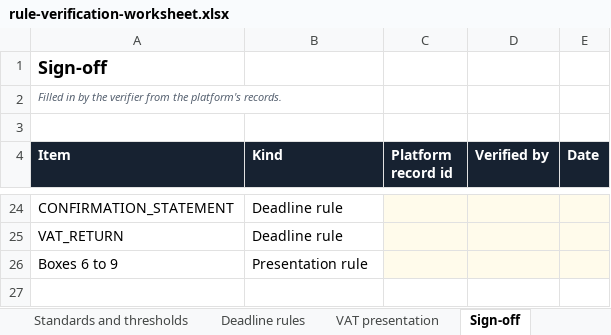
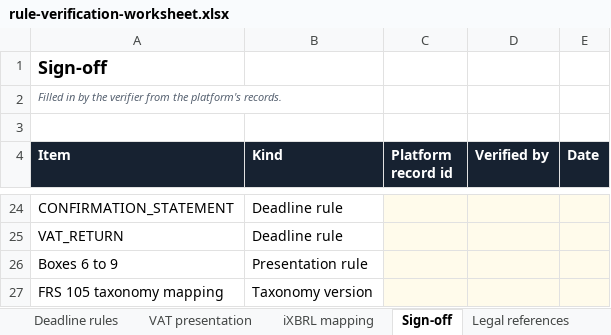
Before and after one commit to mianshoaiblhr/UK-Accounting-Platform, an Excel workbook: docs/legal/rule-verification-worksheet.xlsx, sheet Sign-off, drawn as a sheet; only a part is shown, gaps mark what is left out; values as stored, in another font and other column widths than the file's, no borders; the diff names each change by its address in the sheet, - before the commit and + after, or states it on an @@ line.

```diff
--- a/docs/legal/rule-verification-worksheet.xlsx (sheet Sign-off)
+++ b/docs/legal/rule-verification-worksheet.xlsx (sheet Sign-off)
+sheet tab: iXBRL mapping
+row 27: FRS 105 taxonomy mapping | Taxonomy version
```
Also changed, not shown: sheet Legal references, sheet Steps, 29 other files.
